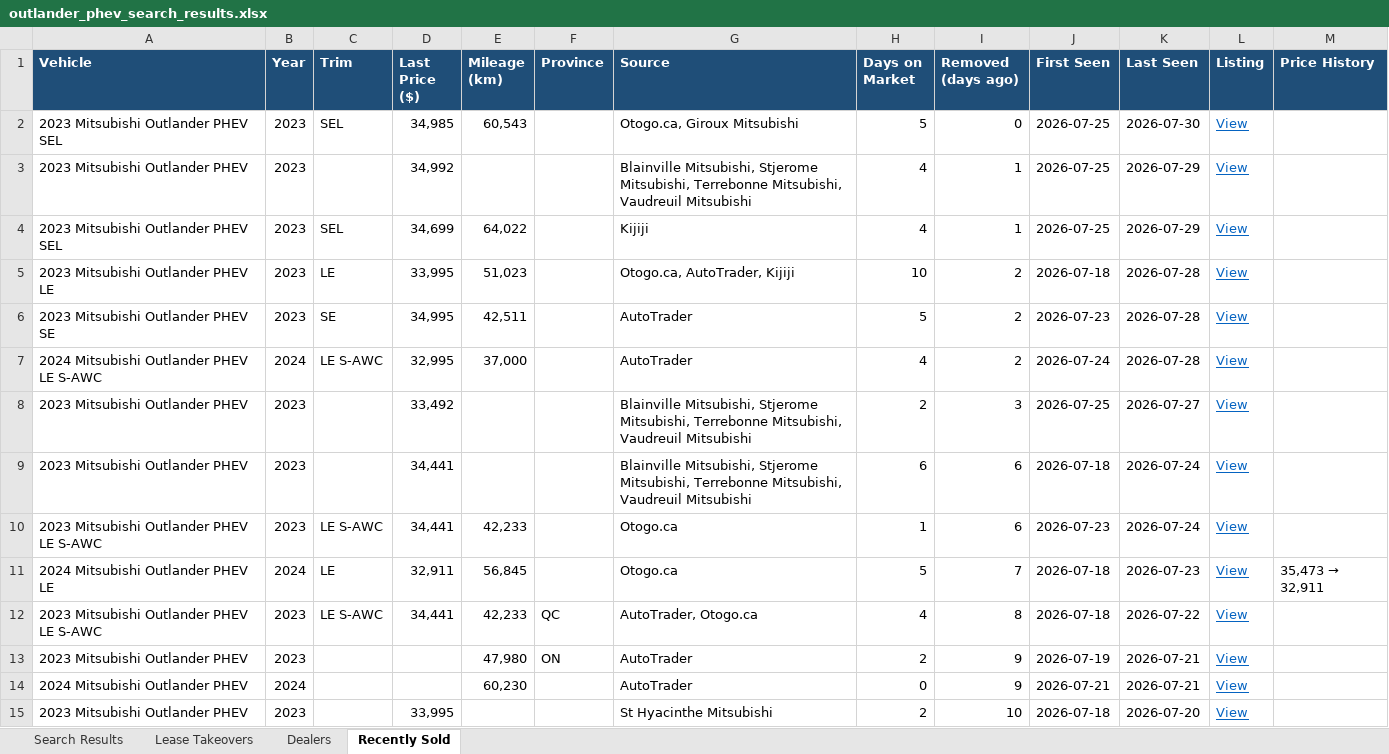
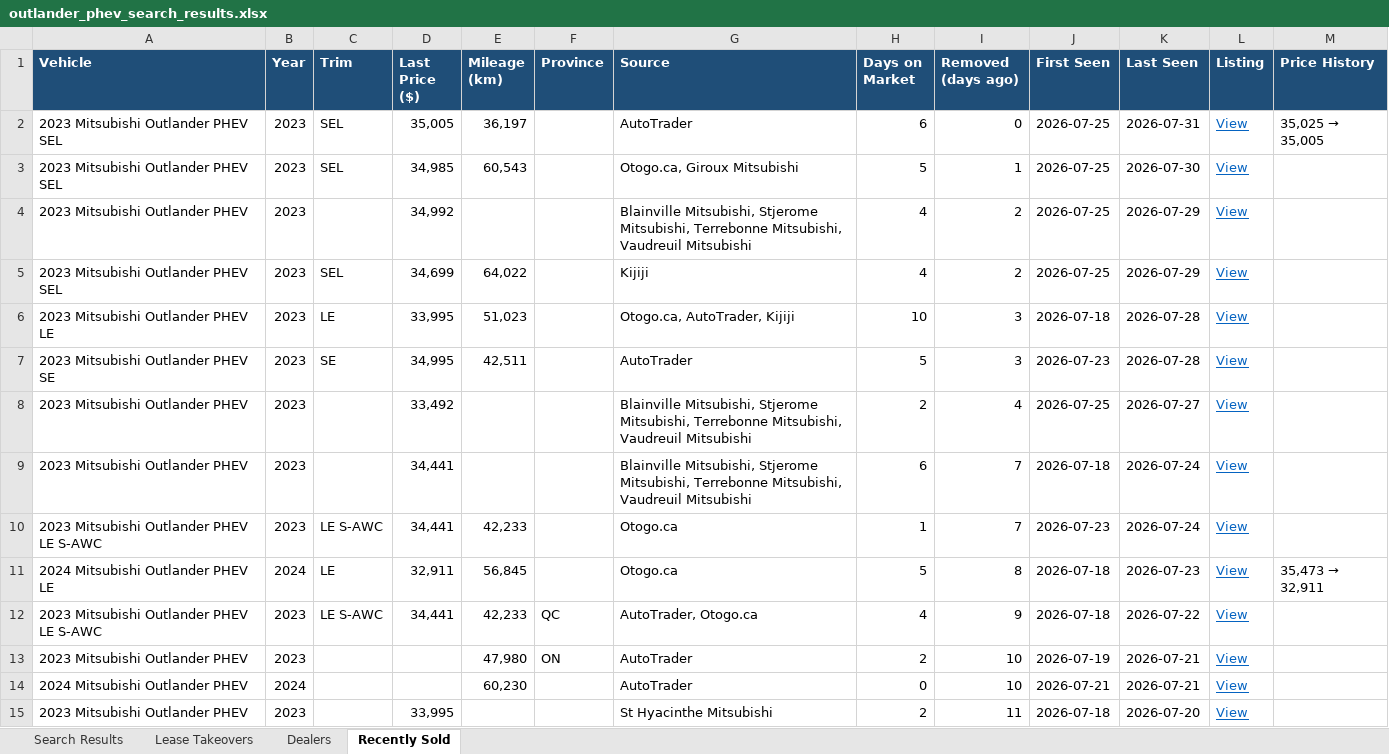
Before and after one commit to mdnaseershah/phev-rav4-search, an Excel workbook: outlander_phev_search_results.xlsx, sheet Recently Sold, drawn as a sheet; values as stored, in another font and other column widths than the file's, no borders; removed rows and columns are numbered as before the commit, all else as after; the diff names each change by its address in the sheet, - before the commit and + after, or states it on an @@ line.

```diff
--- a/outlander_phev_search_results.xlsx (sheet Recently Sold)
+++ b/outlander_phev_search_results.xlsx (sheet Recently Sold)
+row 2: 2023 Mitsubishi Outlander PHEV SEL | 2023 | SEL | 35,005 | 36,197 |  | AutoTrader | 6 | 0 | 2026-07-25 | 2026-07-31 | View | 35,025 → 35,005
-I3 (Removed (days ago)): 0
+I3 (Removed (days ago)): 1
-I4:I5 (Removed (days ago)): 1
+I4:I5 (Removed (days ago)): 2
-I6:I7 (Removed (days ago)): 2
+I6:I7 (Removed (days ago)): 3
-row 7: 2024 Mitsubishi Outlander PHEV LE S-AWC | 2024 | LE S-AWC | 32,995 | 37,000 |  | AutoTrader | 4 | 2 | 2026-07-24 | 2026-07-28 | View
-I8 (Removed (days ago)): 3
+I8 (Removed (days ago)): 4
-I9:I10 (Removed (days ago)): 6
+I9:I10 (Removed (days ago)): 7
-I11 (Removed (days ago)): 7
+I11 (Removed (days ago)): 8
-I12 (Removed (days ago)): 8
+I12 (Removed (days ago)): 9
-I13:I14 (Removed (days ago)): 9
+I13:I14 (Removed (days ago)): 10
-I15 (Removed (days ago)): 10
+I15 (Removed (days ago)): 11
```
Also changed, not shown: sheet Search Results, 3 other files.
